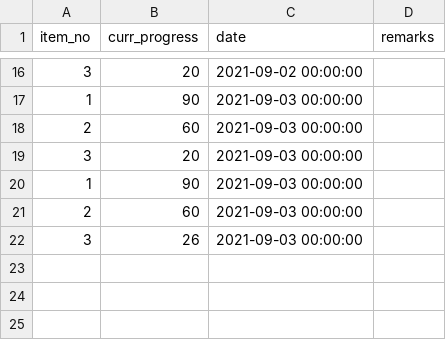
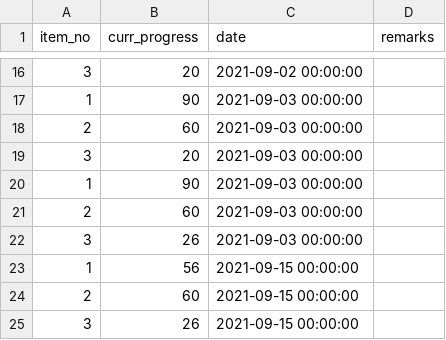
Before and after one commit to nurakmal920207/dtsf_project_dashboard, a CSV file: Project A_fact.csv, drawn as a sheet; only a part is shown, gaps mark what is left out.

Commit message:
Update data

```diff
--- a/Project A_fact.csv
+++ b/Project A_fact.csv
@@ -22 +22,4 @@ item_no,curr_progress,date,remarks
 3,26,2021-09-03 00:00:00,
+1,56,2021-09-15 00:00:00,
+2,60,2021-09-15 00:00:00,
+3,26,2021-09-15 00:00:00,
```
Also changed, not shown: 1 other file.
